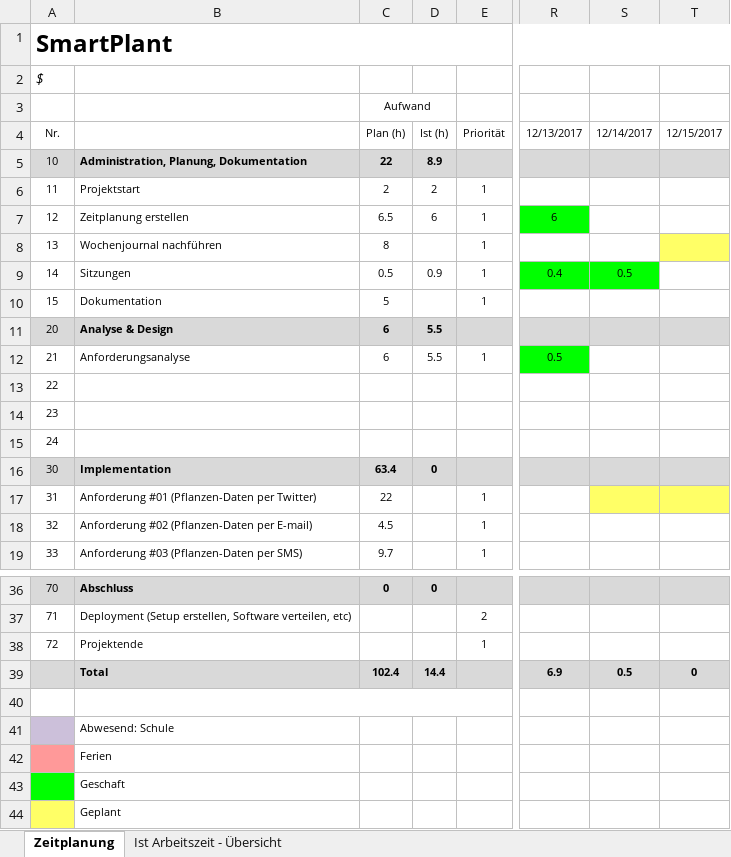
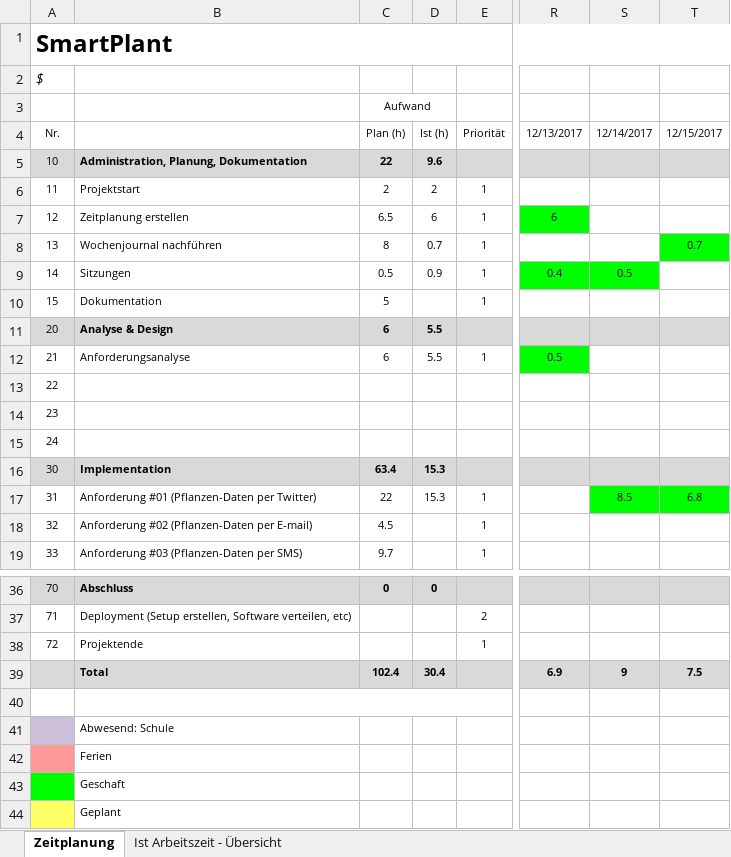
Before and after one commit to MIGHTYFROGGOD/Projekt-SmartPlant, an Excel workbook: Documents/Zeitplanung.xlsx, sheet Zeitplanung, drawn as a sheet; only a part is shown, gaps mark what is left out; values as stored, in another font and other column widths than the file's, no borders; the diff names each change by its address in the sheet, - before the commit and + after, or states it on an @@ line.

Commit message:
Updated Zeitplan

```diff
--- a/Documents/Zeitplanung.xlsx (sheet Zeitplanung)
+++ b/Documents/Zeitplanung.xlsx (sheet Zeitplanung)
-D5: 8.9
+D5: 9.6
-D8: (empty)
+D8: 0.7
-T8: (empty)
+T8: 0.7
-T8 fill: #FFFF66
+T8 fill: #00FF00
-D16: 0
+D16: 15.3
-D17: (empty)
+D17: 15.3
-S17: (empty)
+S17: 8.5
-S17:T17 fill: #FFFF66
+S17:T17 fill: #00FF00
-T17: (empty)
+T17: 6.8
-D39: 14.4
+D39: 30.4
-S39: 0.5
+S39: 9
-T39: 0
+T39: 7.5
```
Also changed, not shown: sheet Ist Arbeitszeit - Übersicht, charts or pictures.
